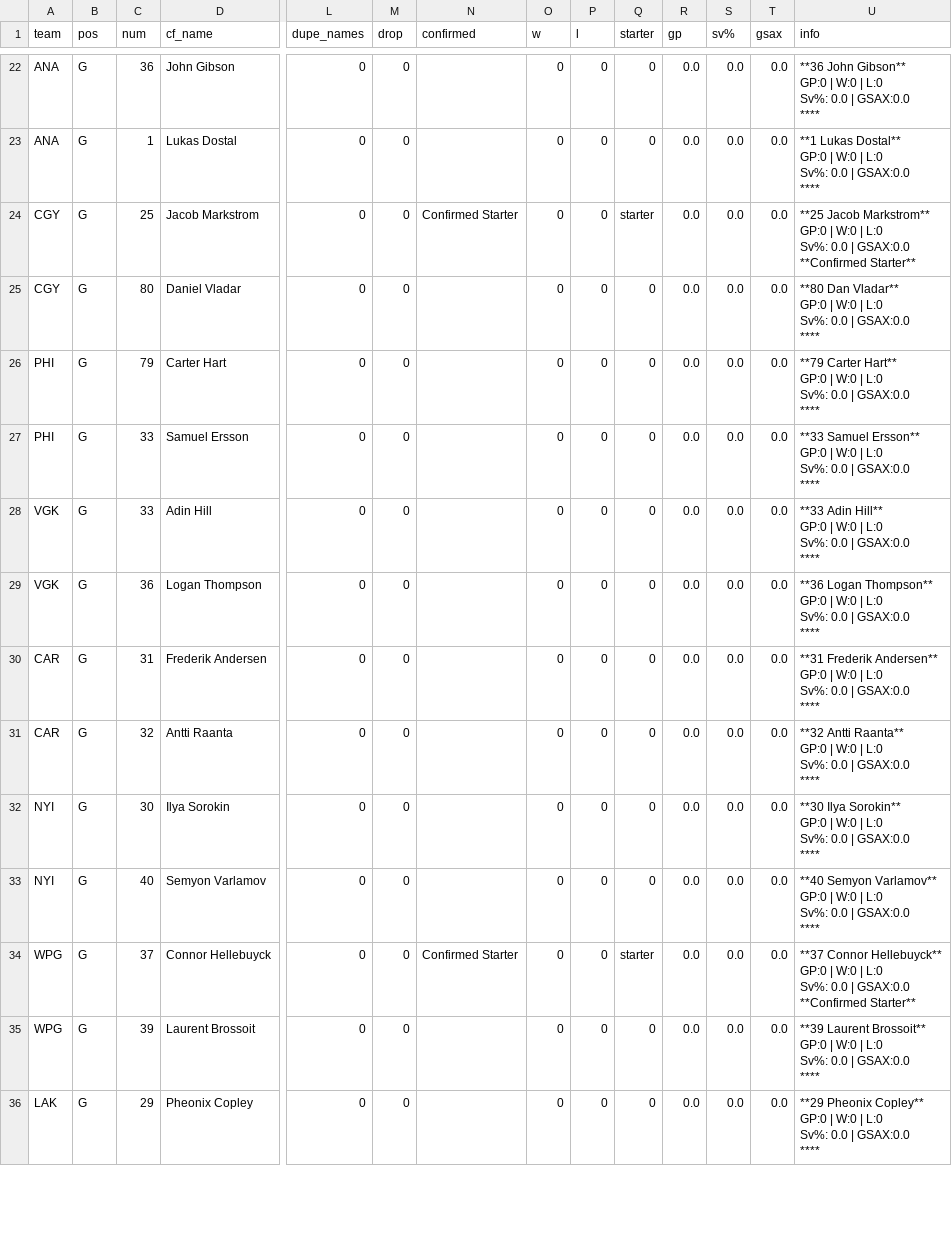
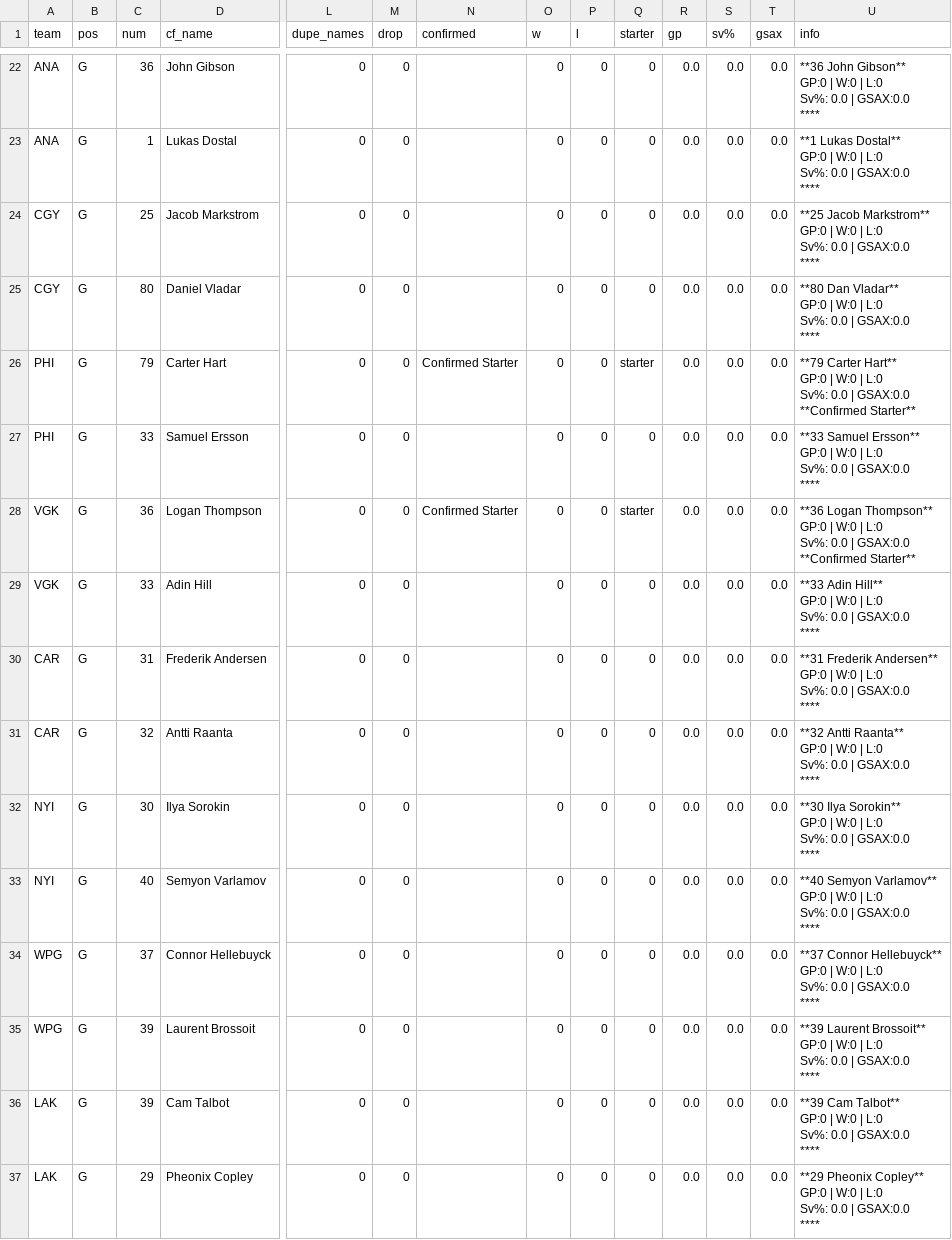
Before and after one commit to cassario/matchupData, a CSV file: current_goalies.csv, drawn as a sheet; only a part is shown, gaps mark what is left out; removed rows and columns are numbered as before the commit, all else as after; rows hold the shown columns only; ↵ is a line break in a cell; the diff covers the shown part only; the diff names each change by its address in the sheet, - before the commit and + after, or states it on an @@ line.

```diff
--- a/current_goalies.csv
+++ b/current_goalies.csv
-N24 (confirmed): Confirmed Starter
+N24 (confirmed): (empty)
-Q24 (starter): starter
+Q24 (starter): 0
-U24 (info): …| GSAX:0.0 ↵ **Confirmed Starter**
+U24 (info): …| GSAX:0.0 ↵ ****
-N26 (confirmed): (empty)
+N26 (confirmed): Confirmed Starter
-Q26 (starter): 0
+Q26 (starter): starter
-U26 (info): …| GSAX:0.0 ↵ ****
+U26 (info): …| GSAX:0.0 ↵ **Confirmed Starter**
+row 28: VGK | G | 36 | Logan Thompson | 0 | 0 | Confirmed Starter | 0 | 0 | starter | 0.0 | 0.0 | 0.0 | **36 Logan Thompson** ↵ GP:0 | W:0 | L:0 ↵ Sv%: 0.0 | GSAX:0.0 ↵ **Confirmed Starter**
-row 29: VGK | G | 36 | Logan Thompson | 0 | 0 |  | 0 | 0 | 0 | 0.0 | 0.0 | 0.0 | **36 Logan Thompson** ↵ GP:0 | W:0 | L:0 ↵ Sv%: 0.0 | GSAX:0.0 ↵ ****
-N34 (confirmed): Confirmed Starter
+N34 (confirmed): (empty)
-Q34 (starter): starter
+Q34 (starter): 0
-U34 (info): …| GSAX:0.0 ↵ **Confirmed Starter**
+U34 (info): …| GSAX:0.0 ↵ ****
@@ row 37 moved to row 36: LAK @@
```
Also changed, not shown: 45 edited cells elsewhere in this file, df.csv, dmen.csv, 13 other files.
